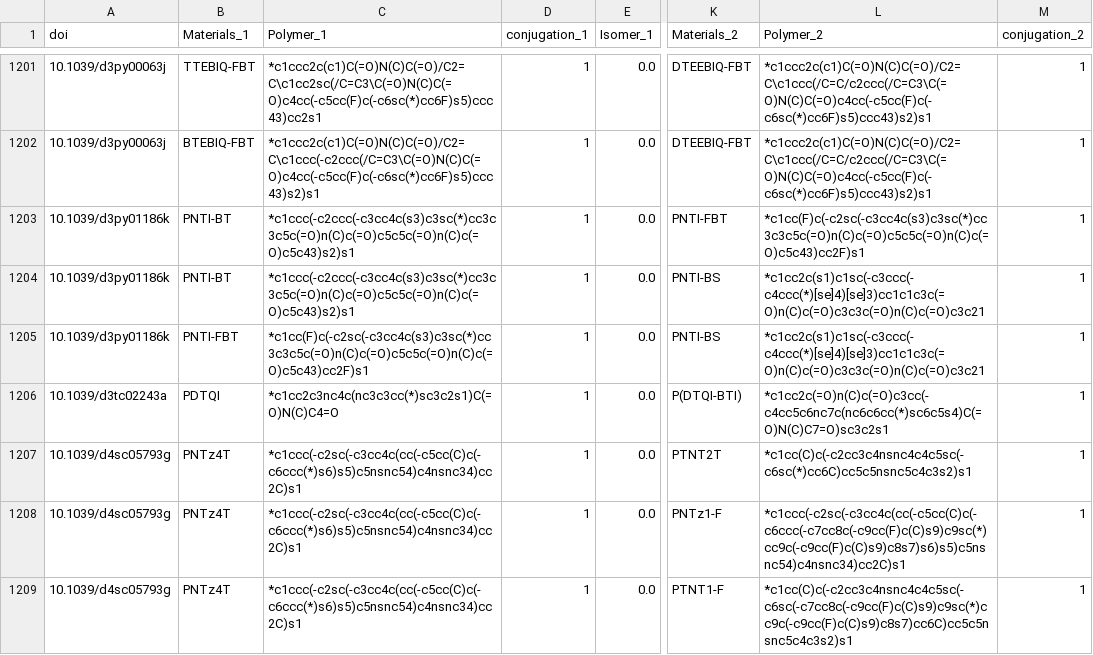
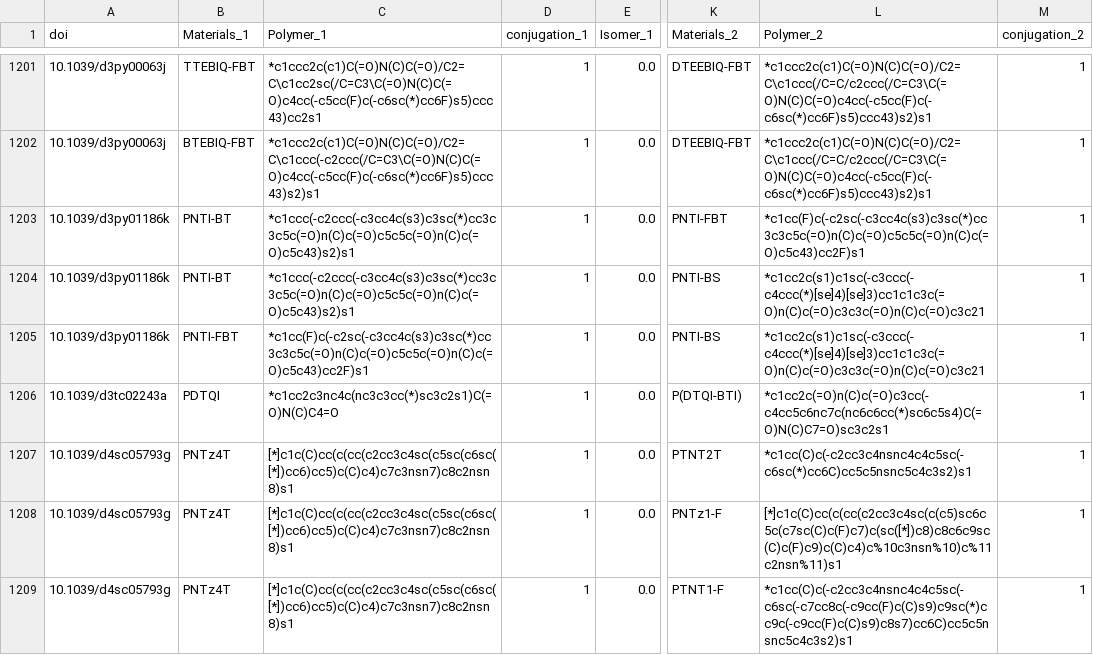
Before and after one commit to Swordshinehjy/ofet_bayesian_personalized_ranking, a CSV file: contrastive_paired.csv, drawn as a sheet; only a part is shown, gaps mark what is left out; the diff covers the shown part only; the diff names each change by its address in the sheet, - before the commit and + after, or states it on an @@ line.

```diff
--- a/contrastive_paired.csv
+++ b/contrastive_paired.csv
-C1207:C1209 (Polymer_1): *c1ccc(-c2sc(-c3cc4c(cc(-c5cc(C)c(-c6ccc(*)s6)s5)c5nsnc54)c4nsnc34)cc2C)s1
+C1207:C1209 (Polymer_1): [*]c1c(C)cc(c(cc(c2cc3c4sc(c5sc(c6sc([*])cc6)cc5)c(C)c4)c7c3nsn7)c8c2nsn8)s1
-L1208 (Polymer_2): *c1ccc(-c2sc(-c3cc4c(cc(-c5cc(C)c(-c6ccc(-c7cc8c(-c9cc(F)c(C)s9)c9sc(*)cc9c(-c9cc(F)c(C)s9)c8s7)s6)s5)c5nsnc54)c4nsnc34)cc2C)s1
+L1208 (Polymer_2): [*]c1c(C)cc(c(cc(c2cc3c4sc(c(c5)sc6c5c(c7sc(C)c(F)c7)c(sc([*])c8)c8c6c9sc(C)c(F)c9)c(C)c4)c%10c3nsn%10)c%11c2nsn%11)s1
```
Also changed, not shown: 28 edited cells elsewhere in this file.
